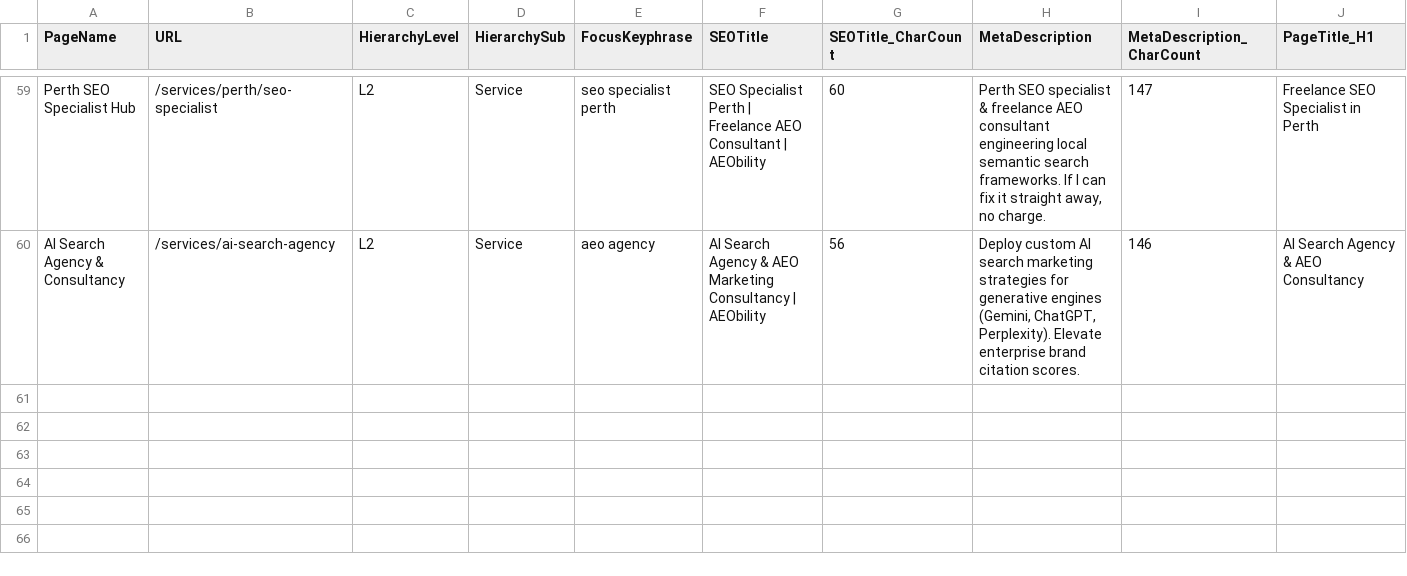
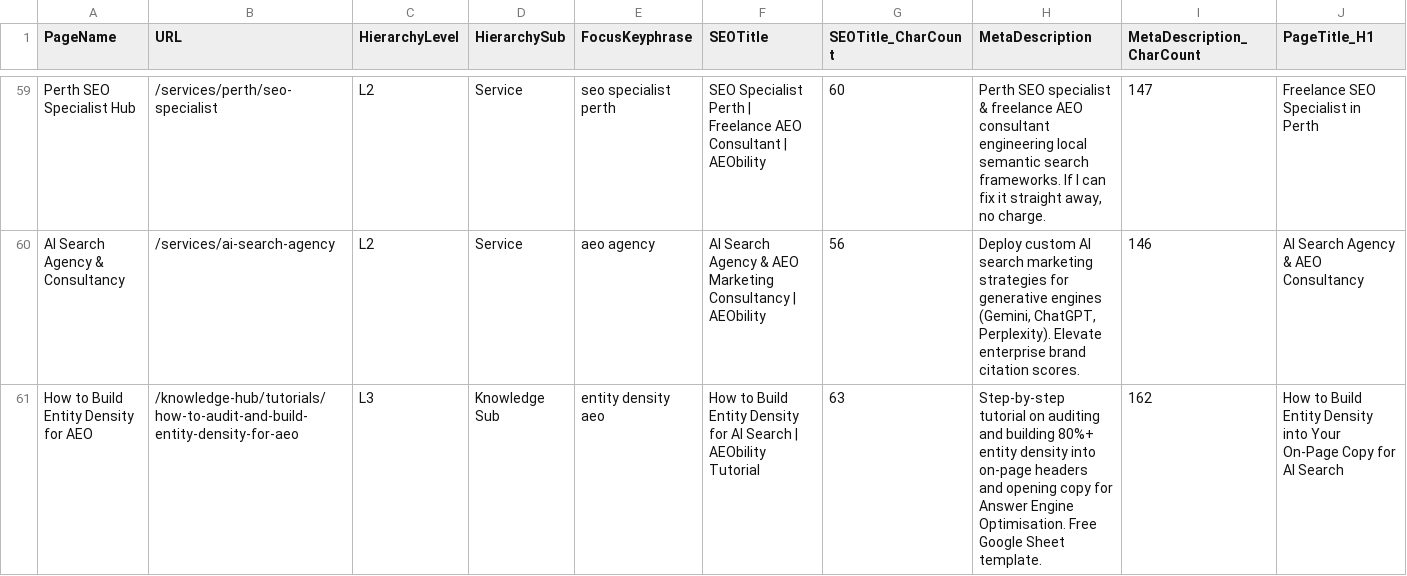
Before and after one commit to vinsnt76/aeobilty, a CSV file: AEObility -IA & SLM.csv, drawn as a sheet; only a part is shown, gaps mark what is left out; rows hold the shown columns only; the diff names each change by its address in the sheet, - before the commit and + after, or states it on an @@ line.

Commit message:
feat(tutorials): create how-to-audit-and-build-entity-density-for-aeo tutorial
- Deploy /knowledge-hub/tutorials/how-to-audit-and-build-entity-density-for-aeo with dark glassmorphism and TechArticle, HowTo, and FAQPage schemas
- Embed interactive Google Sheet diagnostic preview with floating Make a Copy header
- Add 5-Node Entity Architecture framework and 5-step diagnostic audit SOP
- Include real-world before/after rewrite teardown (20% unanchored vs 100% disambiguated)
- Feature live tutorial on /knowledge-hub/tutorials hub page
- Add breadcrumb override label and edge redirects in next.config.ts for variant slugs
- Update AEObility -IA & SLM.csv and recompile 60 vector nodes to knowledgeBase.json
- Update sitemap.ts, submit-indexnow.ts, and llms.txt manifests

```diff
--- a/AEObility -IA & SLM.csv
+++ b/AEObility -IA & SLM.csv
+row 61: How to Build Entity Density for AEO | /knowledge-hub/tutorials/how-to-audit-and-build-entity-density-for-aeo | L3 | Knowledge Sub | entity density aeo | How to Build Entity Density for AI Search | AEObility Tutorial | 63 | Step-by-step tutorial on auditing and building 80%+ entity density into on-page headers and opening copy for Answer Engine Optimisation. Free Google Sheet template. | 162 | How to Build Entity Density into Your On-Page Copy for AI Search
```
Also changed, not shown: 10 other files.
